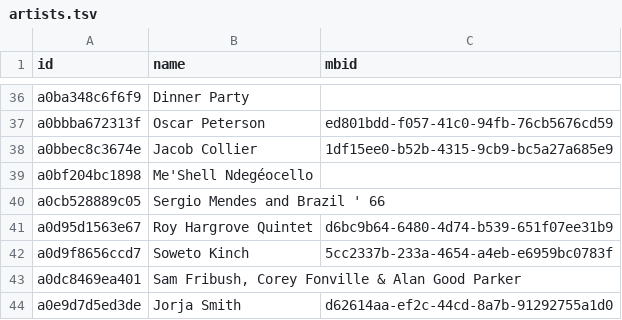
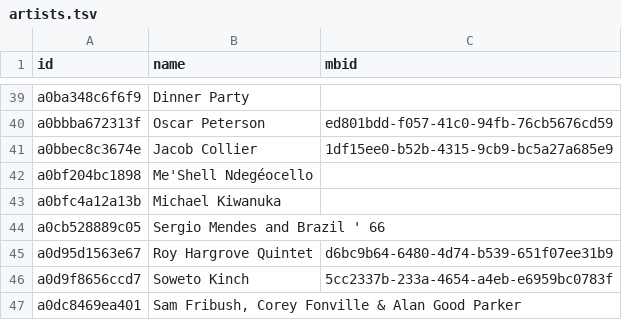
Before and after one commit to pink-bourbon-estate/Radio_Archives, a TSV file: catalogue/data/artists.tsv, drawn as a sheet; only a part is shown, gaps mark what is left out; the shorter side is filled out with more unchanged rows; the diff covers the shown part only.

```diff
--- a/catalogue/data/artists.tsv
+++ b/catalogue/data/artists.tsv
@@ -39,2 +42,3 @@ a0bbec8c3674e	Jacob Collier	1df15ee0-b52b-4315-9cb9-bc5a27a685e9
 a0bf204bc1898	Me'Shell Ndegéocello	
+a0bfc4a12a13b	Michael Kiwanuka	
 a0cb528889c05	Sergio Mendes and Brazil ' 66	
```
Also changed, not shown: 45 added rows elsewhere in this file, catalogue/data/tracks.tsv, 1 other file.
